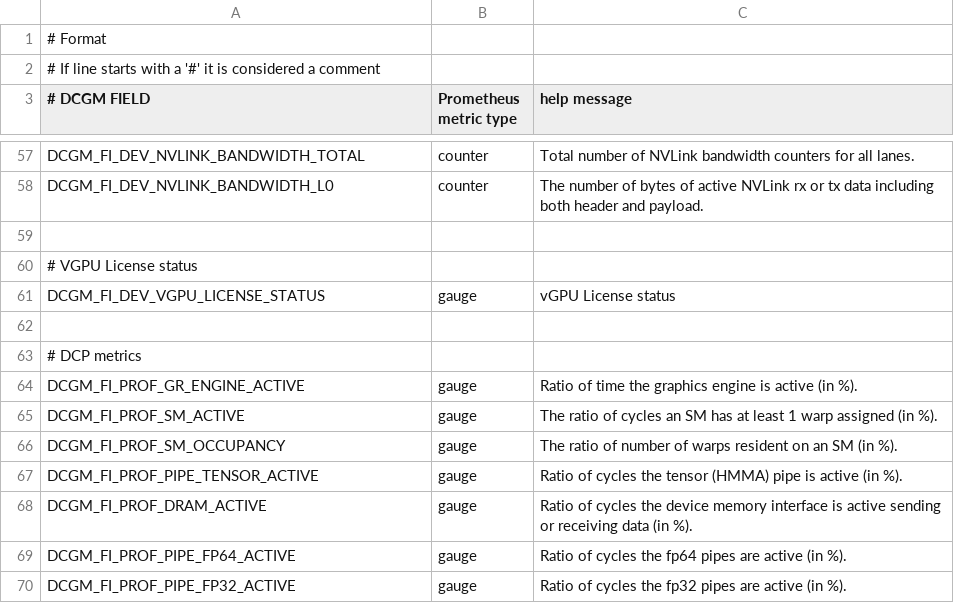
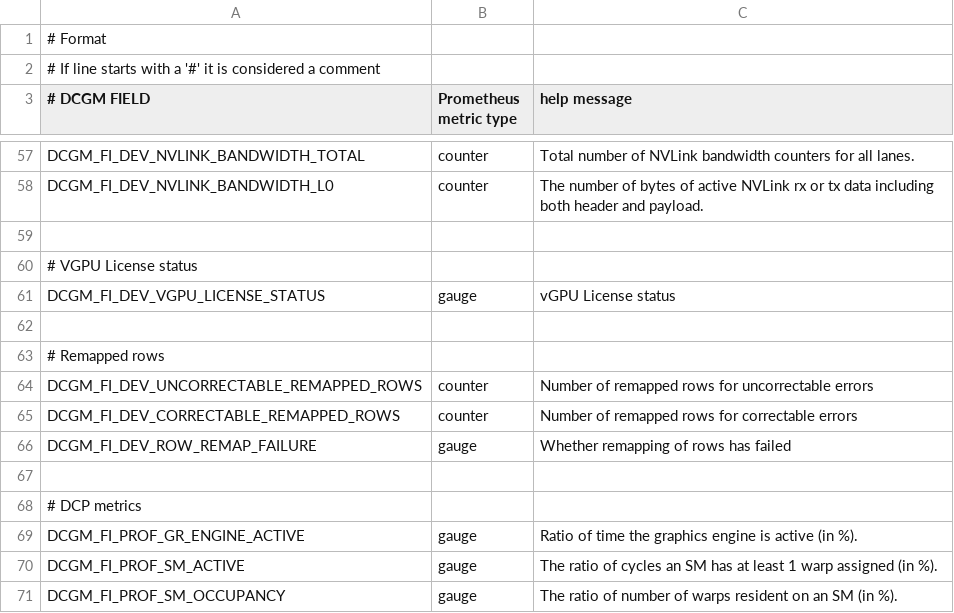
Before and after one commit to NVIDIA/go-dcgm, a CSV file: etc/dcgm-exporter/dcp-metrics-included.csv, drawn as a sheet; only a part is shown, gaps mark what is left out; the shorter side is filled out with more unchanged rows.

```diff
--- a/etc/dcgm-exporter/dcp-metrics-included.csv
+++ b/etc/dcgm-exporter/dcp-metrics-included.csv
@@ -62,2 +62,7 @@ DCGM_FI_DEV_VGPU_LICENSE_STATUS, gauge, vGPU License status
 
+# Remapped rows,,
+DCGM_FI_DEV_UNCORRECTABLE_REMAPPED_ROWS, counter, Number of remapped rows for uncorrectable errors
+DCGM_FI_DEV_CORRECTABLE_REMAPPED_ROWS,   counter, Number of remapped rows for correctable errors
+DCGM_FI_DEV_ROW_REMAP_FAILURE,           gauge,   Whether remapping of rows has failed
+
 # DCP metrics,,
```
Also changed, not shown: etc/dcgm-exporter/default-counters.csv, 14 other files.
